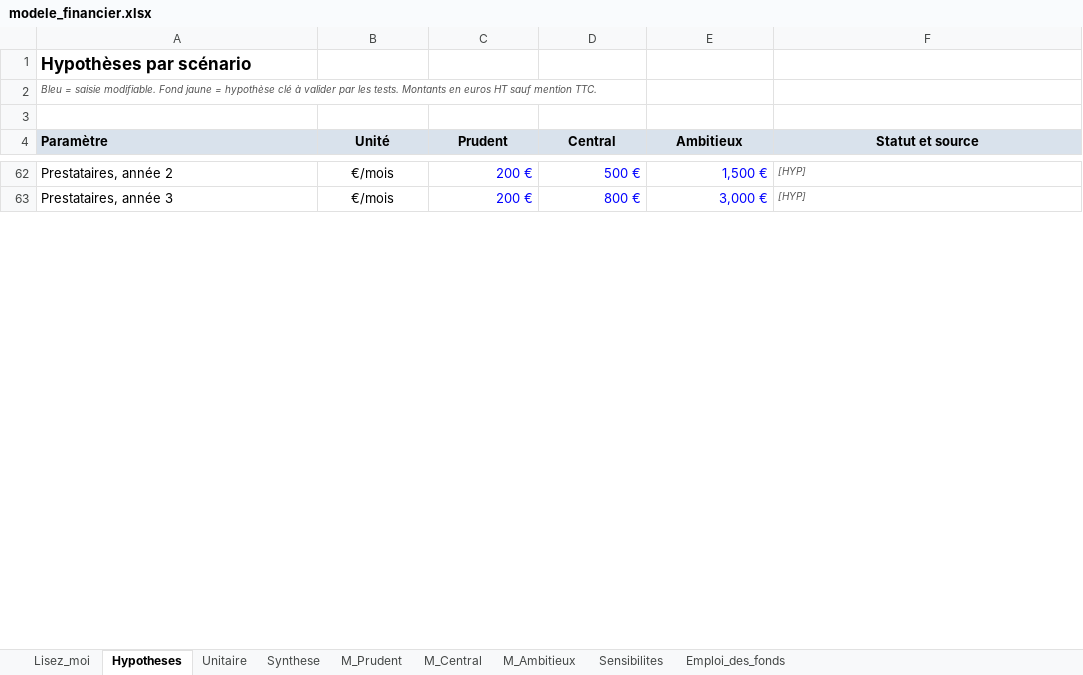
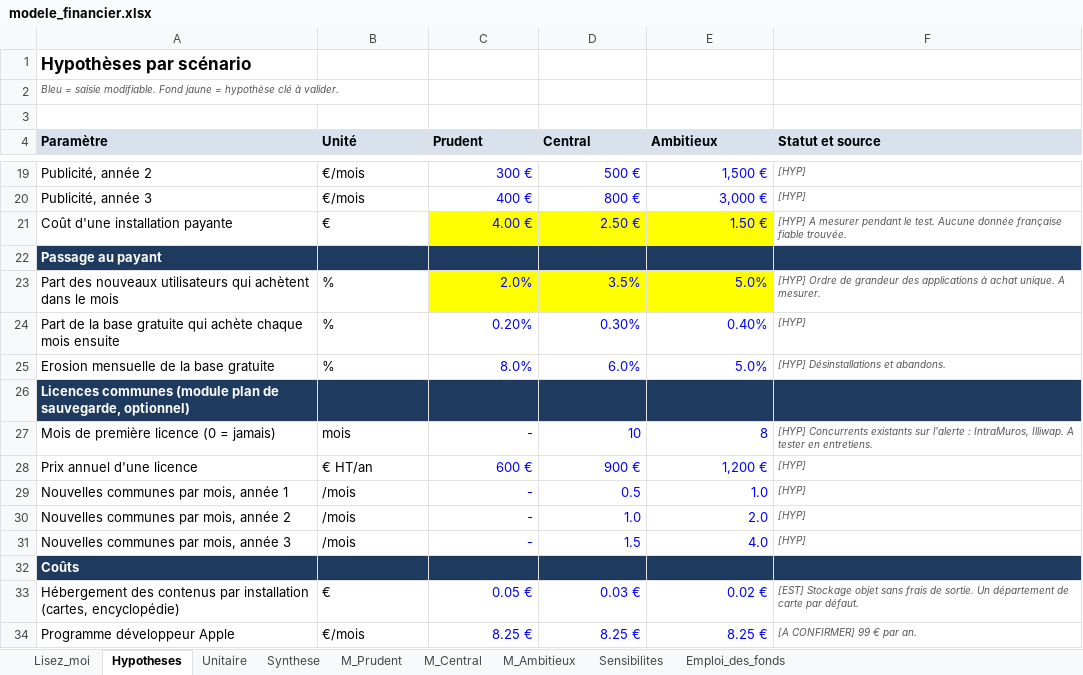
Before and after one commit to devillelonguebenjamin-commits/HUMAN, an Excel workbook: modele_financier.xlsx, sheet Hypotheses, drawn as a sheet; only a part is shown, gaps mark what is left out; values as stored, in another font and other column widths than the file's, no borders; addresses are those after the commit; the diff covers the shown part only; the diff names each change by its address in the sheet, - before the commit and + after, or states it on an @@ line.

```diff
--- a/modele_financier.xlsx (sheet Hypotheses)
+++ b/modele_financier.xlsx (sheet Hypotheses)
-A2 (Paramètre): …clé à valider par les tests. Montants en euros HT sauf mention TTC.
+A2 (Paramètre): …clé à valider.
-B4:F4 alignment: center
+B4:F4 alignment: left
-A19 (Paramètre): Prestataires, année 2
+A19 (Paramètre): Publicité, année 2
-B19:B20 alignment: center
+B19:B20 alignment: left
-C19 (Prudent): 200 €
+C19 (Prudent): 300 €
-A20 (Paramètre): Prestataires, année 3
+A20 (Paramètre): Publicité, année 3
-C20 (Prudent): 200 €
+C20 (Prudent): 400 €
+row 21: Coût d'une installation payante | € | 4.00 € | 2.50 € | 1.50 € | [HYP] A mesurer pendant le test. Aucune donnée française fiable trouvée.
+row 22: Passage au payant
+row 23: Part des nouveaux utilisateurs qui achètent dans le mois | % | 2.0% | 3.5% | 5.0% | [HYP] Ordre de grandeur des applications à achat unique. A mesurer.
+row 24: Part de la base gratuite qui achète chaque mois ensuite | % | 0.20% | 0.30% | 0.40% | [HYP]
+row 25: Erosion mensuelle de la base gratuite | % | 8.0% | 6.0% | 5.0% | [HYP] Désinstallations et abandons.
+row 26: Licences communes (module plan de sauvegarde, optionnel)
+row 27: Mois de première licence (0 = jamais) | mois | - | 10 | 8 | [HYP] Concurrents existants sur l'alerte : IntraMuros, Illiwap. A tester en entretiens.
+row 28: Prix annuel d'une licence | € HT/an | 600 € | 900 € | 1,200 € | [HYP]
+row 29: Nouvelles communes par mois, année 1 | /mois | - | 0.5 | 1.0 | [HYP]
+row 30: Nouvelles communes par mois, année 2 | /mois | - | 1.0 | 2.0 | [HYP]
+row 31: Nouvelles communes par mois, année 3 | /mois | - | 1.5 | 4.0 | [HYP]
+row 32: Coûts
+row 33: Hébergement des contenus par installation (cartes, encyclopédie) | € | 0.05 € | 0.03 € | 0.02 € | [EST] Stockage objet sans frais de sortie. Un département de carte par défaut.
+row 34: Programme développeur Apple | €/mois | 8.25 € | 8.25 € | 8.25 € | [A CONFIRMER] 99 € par an.
```
Also changed, not shown: 18 added rows, 69 removed rows, 31 edited cells and cell formats elsewhere in this sheet, sheet M_Ambitieux, sheet M_Central, sheet M_Prudent, sheet Synthese, sheet Unitaire, sheet Sensibilites, 2 more sheets, formulas that keep their value, 19 other files.
